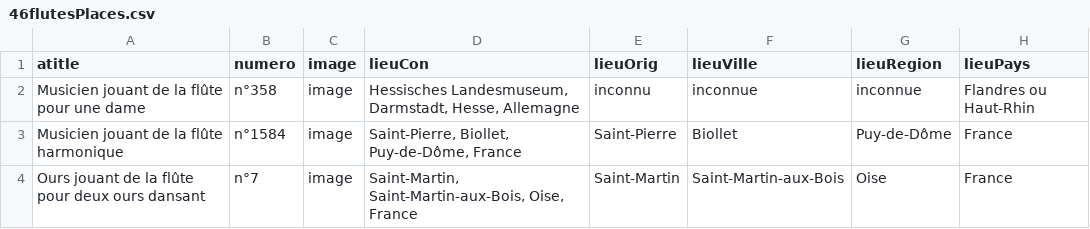
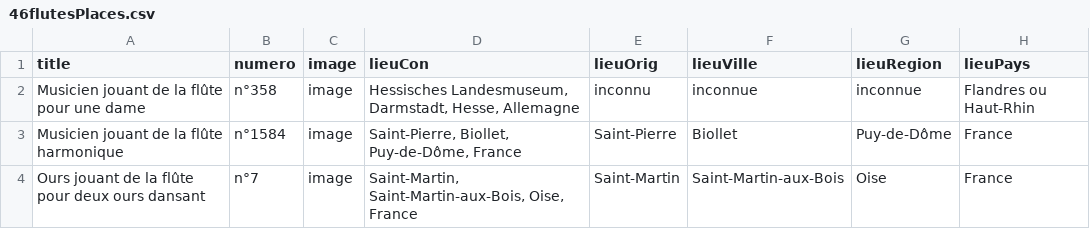
Before and after one commit to mss2221/DataMapping, a CSV file: 46flutesPlaces.csv, drawn as a sheet; only a part is shown; the diff names each change by its address in the sheet, - before the commit and + after, or states it on an @@ line.

Commit message:
revert
atitle to title

```diff
--- a/46flutesPlaces.csv
+++ b/46flutesPlaces.csv
-A1: atitle
+A1: title
```
